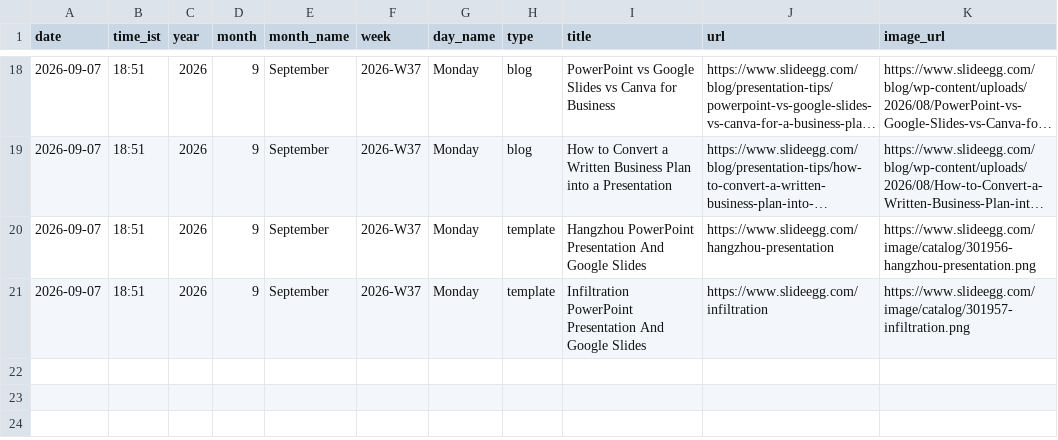
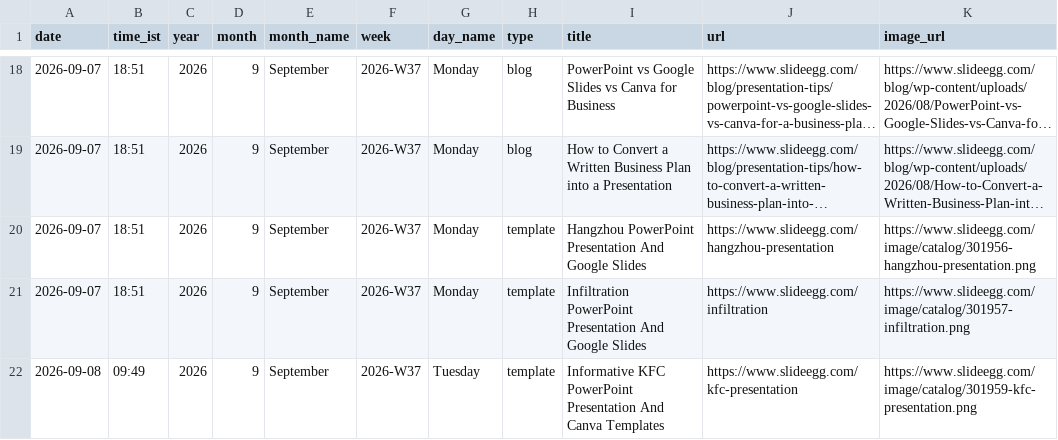
Before and after one commit to mukunthini-svg/slideegg-whatsapp-bot, a CSV file: state/posts.csv, drawn as a sheet; only a part is shown, gaps mark what is left out; long unchanged cells end in ….

Commit message:
state: 2026-09-08 04:19 UTC

```diff
--- a/state/posts.csv
+++ b/state/posts.csv
@@ -21 +21,2 @@ date,time_ist,year,month,month_name,week,day_name,type,title,url,image_url
 2026-09-07,18:51,2026,9,September,2026-W37,Monday,template,Infiltration PowerPoint Presentation And Google Slides,https://www.slideegg.com/infiltration,https://www.slideegg.com/image/catalog/301957-infiltration.png
+2026-09-08,09:49,2026,9,September,2026-W37,Tuesday,template,Informative KFC PowerPoint Presentation And Canva Templates,https://www.slideegg.com/kfc-presentation,https://www.slideegg.com/image/catalog/301959-kfc-presentation.png
```
Also changed, not shown: 5 other files.
